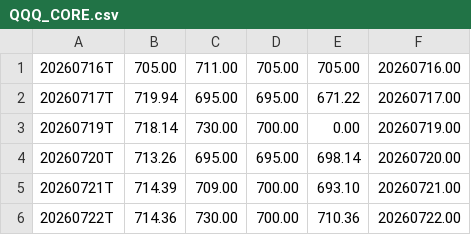
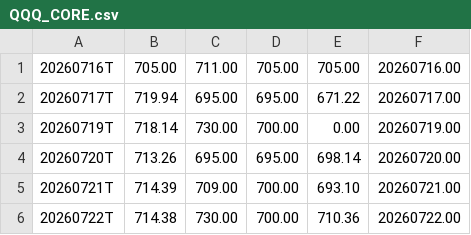
Before and after one commit to khasem/gexlevels, a CSV file: data/QQQ_CORE.csv, drawn as a sheet.

```diff
--- a/data/QQQ_CORE.csv
+++ b/data/QQQ_CORE.csv
@@ -5,2 +5,2 @@
 20260721T,714.39,709.00,700.00,693.10,20260721.00
-20260722T,714.36,730.00,700.00,710.36,20260722.00
+20260722T,714.38,730.00,700.00,710.36,20260722.00
```
Also changed, not shown: data/QQQ_INTRA.csv, 4 other files.
